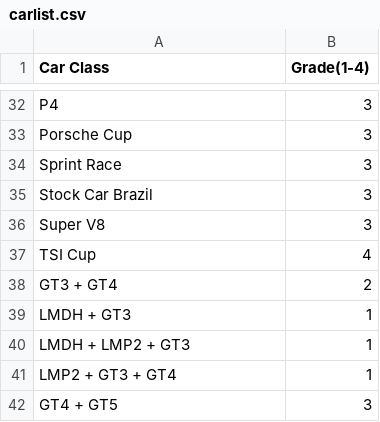
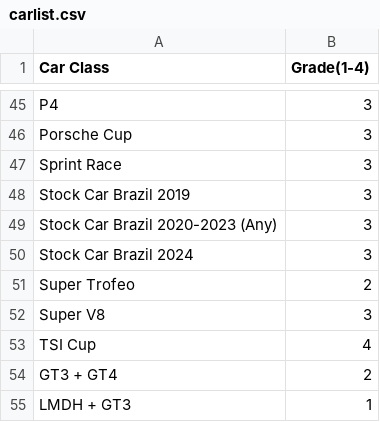
Before and after one commit to codyallen9202/ams2-race-picker, a CSV file: carlist.csv, drawn as a sheet; only a part is shown, gaps mark what is left out; the shorter side is filled out with more unchanged rows; the diff covers the shown part only.

```diff
--- a/carlist.csv
+++ b/carlist.csv
@@ -34,3 +47,6 @@ Porsche Cup, 3
 Sprint Race, 3
-Stock Car Brazil, 3
+Stock Car Brazil 2019, 3
+Stock Car Brazil 2020-2023 (Any), 3
+Stock Car Brazil 2024, 3
+Super Trofeo, 2
 Super V8, 3
```
Also changed, not shown: 39 added rows and 3 edited cells elsewhere in this file, 1 other file.
